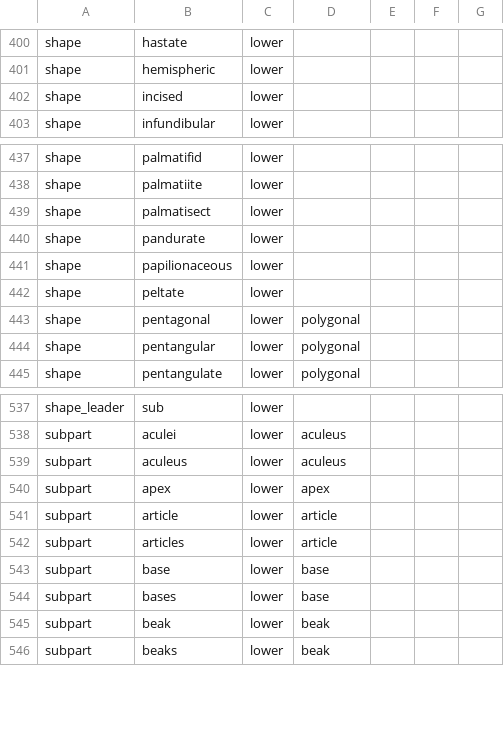
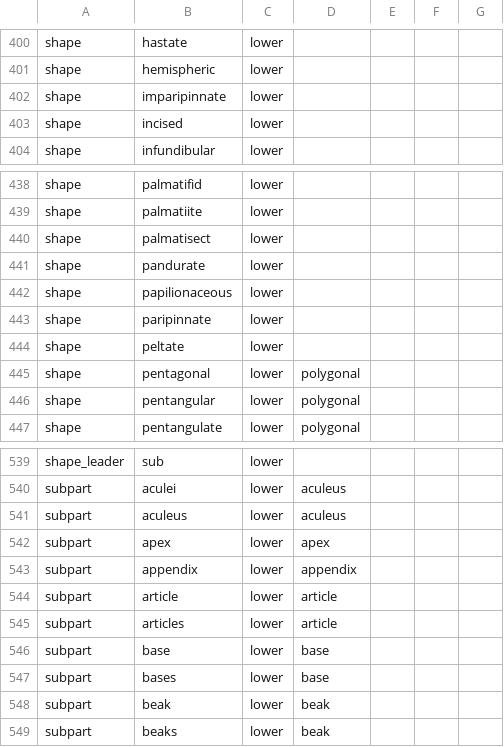
Before and after one commit to rafelafrance/traiter_efloras, a CSV file: efloras/vocabulary/terms.csv, drawn as a sheet; only a part is shown, gaps mark what is left out; the diff names each change by its address in the sheet, - before the commit and + after, or states it on an @@ line.

```diff
--- a/efloras/vocabulary/terms.csv
+++ b/efloras/vocabulary/terms.csv
+row 402: shape | imparipinnate | lower
+row 443: shape | paripinnate | lower
+row 543: subpart | appendix | lower | appendix
```
Also changed, not shown: 14 other files.
